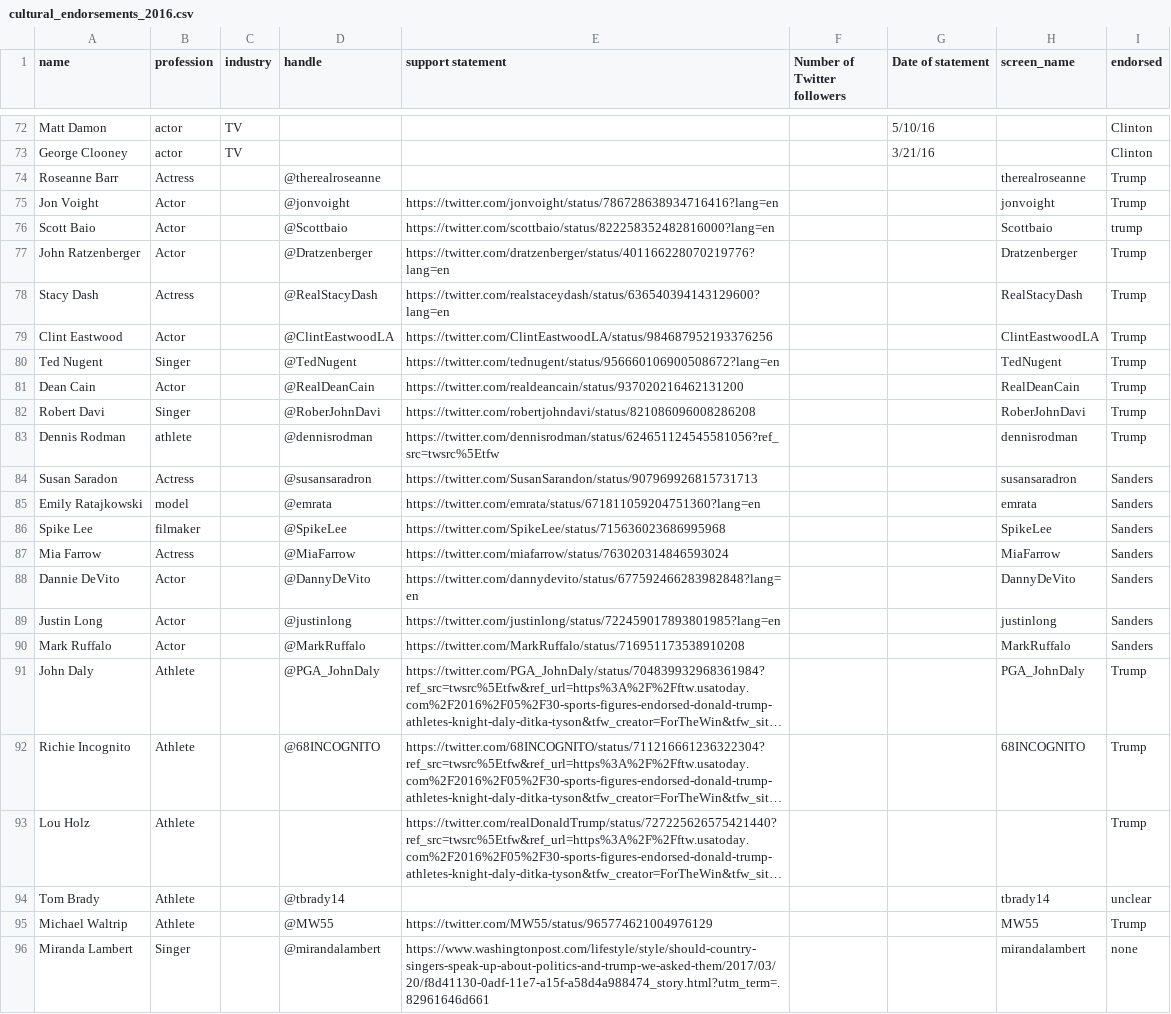
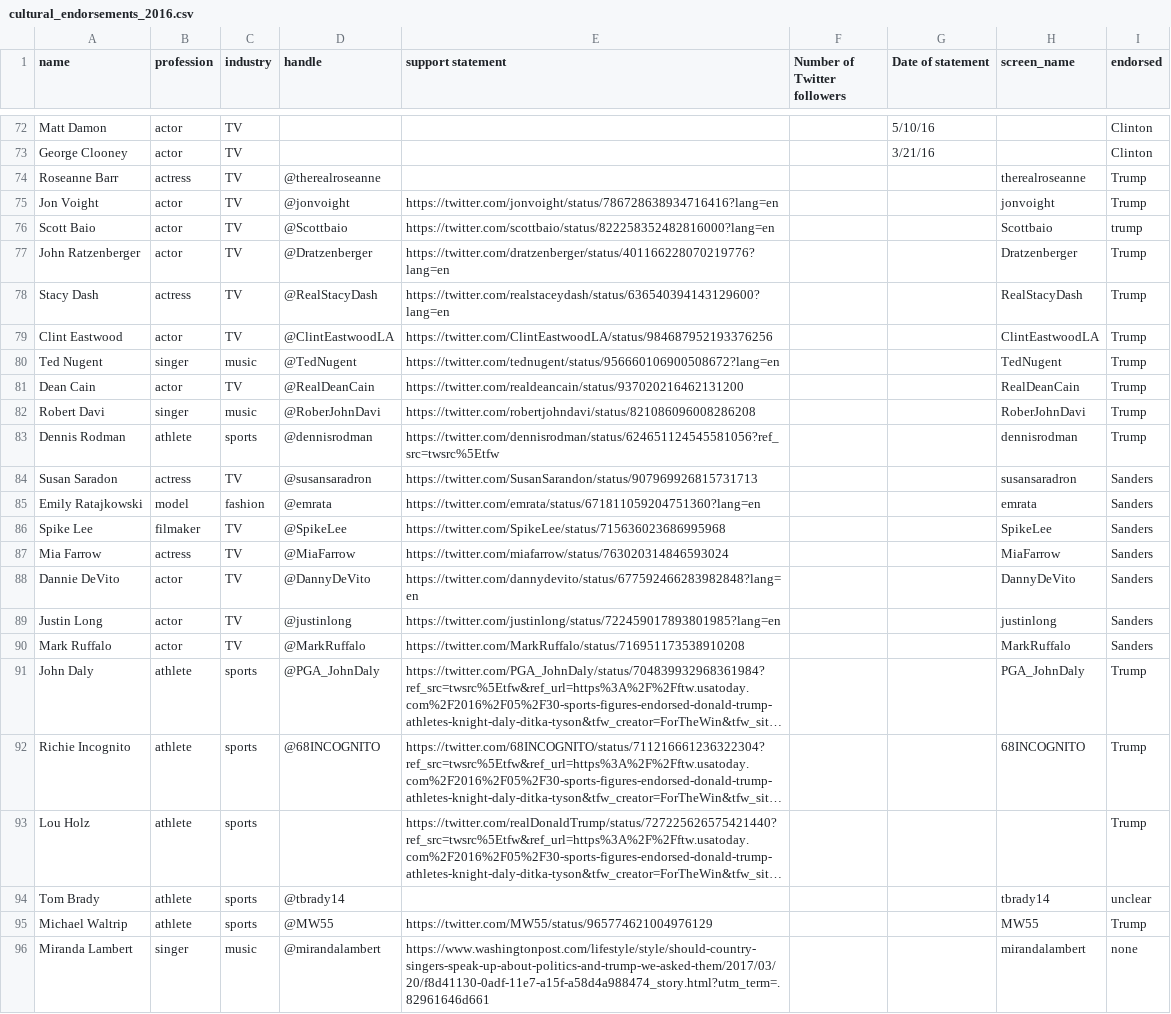
Before and after one commit to zilinskyjan/cultural-elites, a CSV file: data/cultural_endorsements_2016.csv, drawn as a sheet; only a part is shown, gaps mark what is left out; long unchanged cells end in …; the diff names each change by its address in the sheet, - before the commit and + after, or states it on an @@ line.

Commit message:
classify by industry

```diff
--- a/data/cultural_endorsements_2016.csv
+++ b/data/cultural_endorsements_2016.csv
-B74 (profession): Actress
+B74 (profession): actress
-C74:C79 (industry): (empty)
+C74:C79 (industry): TV
-B75:B77 (profession): Actor
+B75:B77 (profession): actor
-B78 (profession): Actress
+B78 (profession): actress
-B79 (profession): Actor
+B79 (profession): actor
-B80 (profession): Singer
+B80 (profession): singer
-C80 (industry): (empty)
+C80 (industry): music
-B81 (profession): Actor
+B81 (profession): actor
-C81 (industry): (empty)
+C81 (industry): TV
-B82 (profession): Singer
+B82 (profession): singer
-C82 (industry): (empty)
+C82 (industry): music
-C83 (industry): (empty)
+C83 (industry): sports
-B84 (profession): Actress
+B84 (profession): actress
-C84 (industry): (empty)
+C84 (industry): TV
-C85 (industry): (empty)
+C85 (industry): fashion
-C86:C90 (industry): (empty)
+C86:C90 (industry): TV
-B87 (profession): Actress
+B87 (profession): actress
-B88:B90 (profession): Actor
+B88:B90 (profession): actor
-B91:B95 (profession): Athlete
+B91:B95 (profession): athlete
-C91:C95 (industry): (empty)
+C91:C95 (industry): sports
-B96 (profession): Singer
+B96 (profession): singer
-C96 (industry): (empty)
+C96 (industry): music
```
